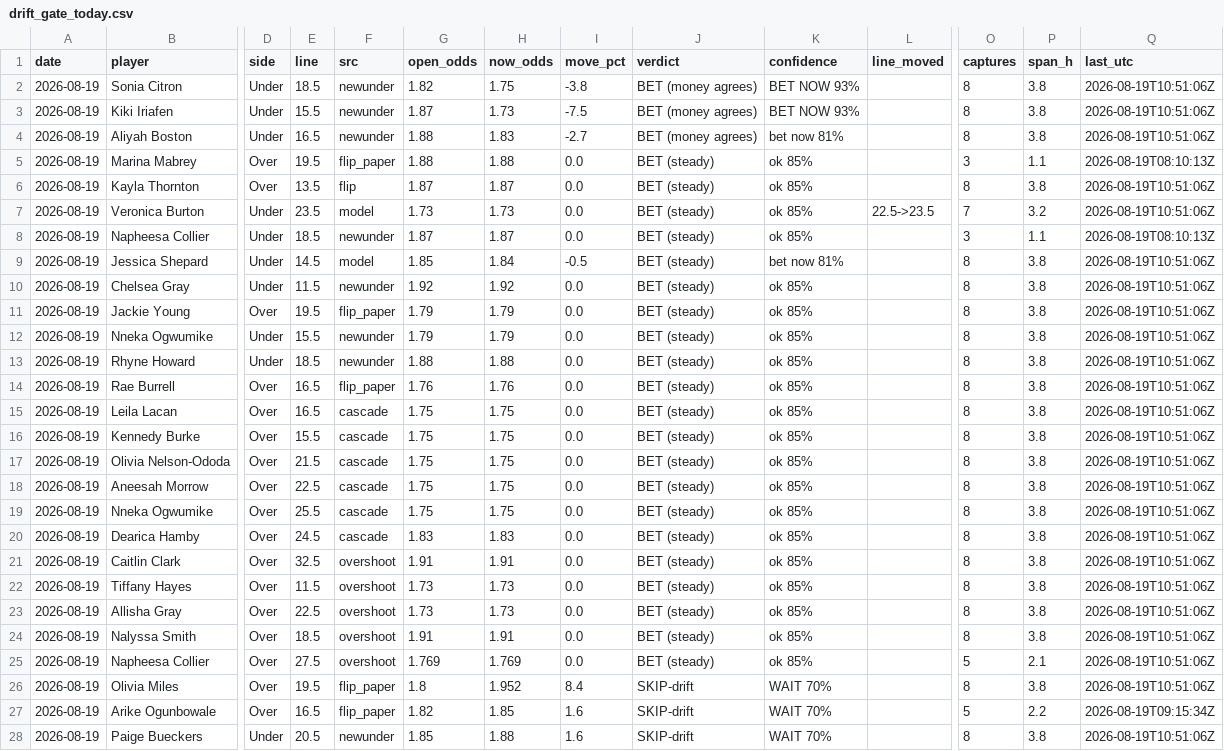
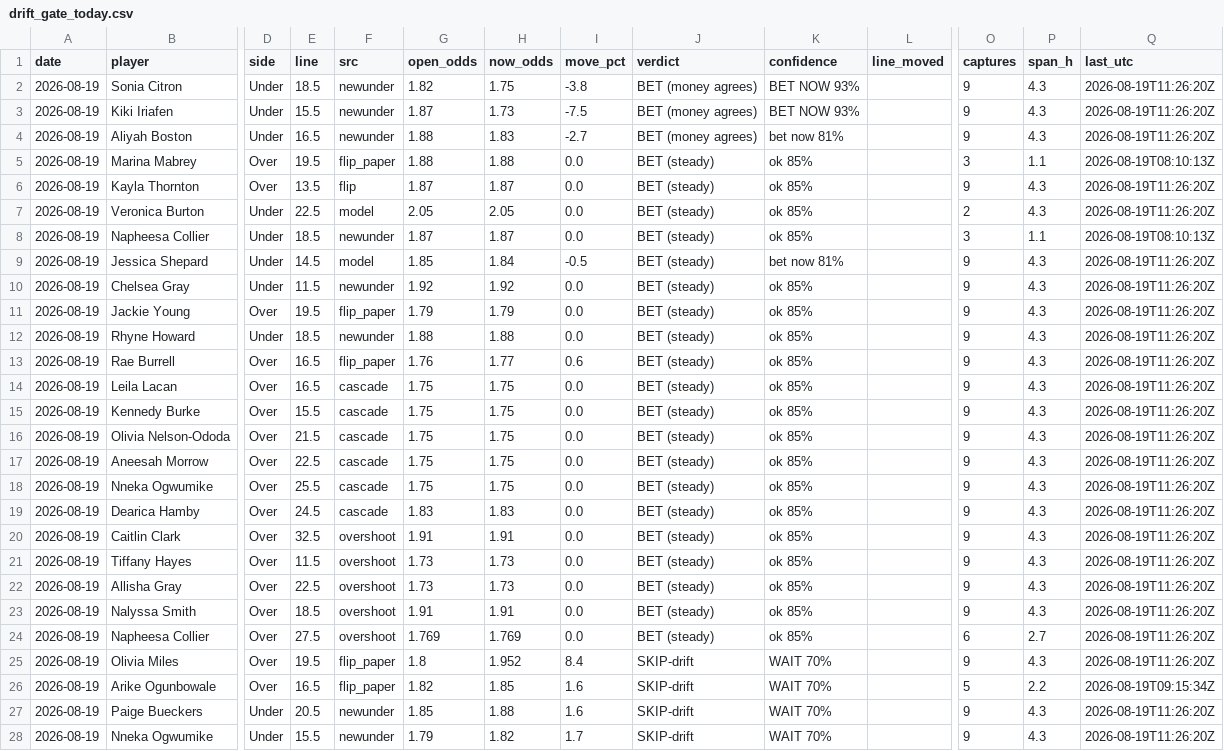
Before and after one commit to JollyChenn/wnba-line-capture, a CSV file: drift_gate_today.csv, drawn as a sheet; only a part is shown, gaps mark what is left out; removed rows and columns are numbered as before the commit, all else as after; rows hold the shown columns only; the diff names each change by its address in the sheet, - before the commit and + after, or states it on an @@ line.

```diff
--- a/drift_gate_today.csv
+++ b/drift_gate_today.csv
-O2:O4 (captures): 8
+O2:O4 (captures): 9
-P2:P4 (span_h): 3.8
+P2:P4 (span_h): 4.3
-Q2:Q4 (last_utc): 2026-08-19T10:51:06Z
+Q2:Q4 (last_utc): 2026-08-19T11:26:20Z
-O6 (captures): 8
+O6 (captures): 9
-P6 (span_h): 3.8
+P6 (span_h): 4.3
-Q6:Q7 (last_utc): 2026-08-19T10:51:06Z
+Q6:Q7 (last_utc): 2026-08-19T11:26:20Z
-E7 (line): 23.5
+E7 (line): 22.5
-G7 (open_odds): 1.73
+G7 (open_odds): 2.05
-H7 (now_odds): 1.73
+H7 (now_odds): 2.05
-L7 (line_moved): 22.5->23.5
+L7 (line_moved): (empty)
-O7 (captures): 7
+O7 (captures): 2
-P7 (span_h): 3.2
+P7 (span_h): 4.3
-O9:O11 (captures): 8
+O9:O11 (captures): 9
-P9:P11 (span_h): 3.8
+P9:P11 (span_h): 4.3
-Q9:Q11 (last_utc): 2026-08-19T10:51:06Z
+Q9:Q11 (last_utc): 2026-08-19T11:26:20Z
-row 12: 2026-08-19 | Nneka Ogwumike | Under | 15.5 | newunder | 1.79 | 1.79 | 0.0 | BET (steady) | ok 85% |  | 8 | 3.8 | 2026-08-19T10:51:06Z
-O12:O23 (captures): 8
+O12:O23 (captures): 9
-P12:P23 (span_h): 3.8
+P12:P23 (span_h): 4.3
-Q12:Q25 (last_utc): 2026-08-19T10:51:06Z
+Q12:Q25 (last_utc): 2026-08-19T11:26:20Z
-H13 (now_odds): 1.76
+H13 (now_odds): 1.77
-I13 (move_pct): 0.0
+I13 (move_pct): 0.6
-O24 (captures): 5
+O24 (captures): 6
-P24 (span_h): 2.1
+P24 (span_h): 2.7
-O25 (captures): 8
+O25 (captures): 9
-P25 (span_h): 3.8
+P25 (span_h): 4.3
-O27 (captures): 8
+O27 (captures): 9
-P27 (span_h): 3.8
+P27 (span_h): 4.3
-Q27 (last_utc): 2026-08-19T10:51:06Z
+Q27 (last_utc): 2026-08-19T11:26:20Z
+row 28: 2026-08-19 | Nneka Ogwumike | Under | 15.5 | newunder | 1.79 | 1.82 | 1.7 | SKIP-drift | WAIT 70% |  | 9 | 4.3 | 2026-08-19T11:26:20Z
```
Also changed, not shown: fade_paper.csv, 5 other files.
